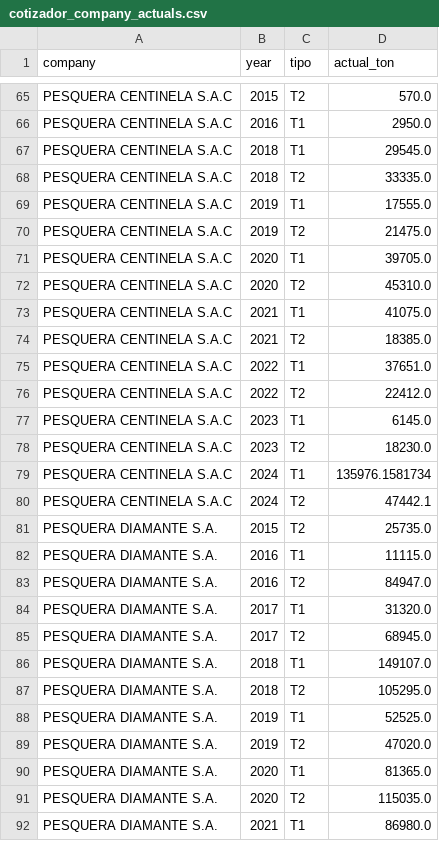
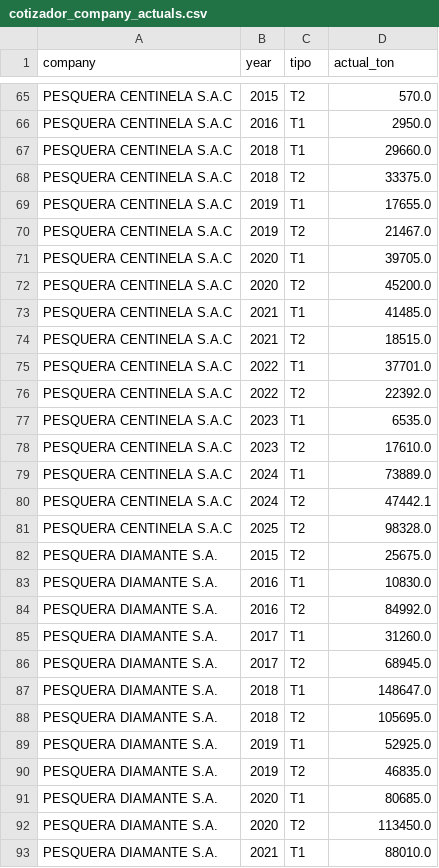
Before and after one commit to dbrisaro/cotizador-pesca-industrial, a CSV file: data/cotizador_company_actuals.csv, drawn as a sheet; only a part is shown, gaps mark what is left out; the diff covers the shown part only.

```diff
--- a/data/cotizador_company_actuals.csv
+++ b/data/cotizador_company_actuals.csv
@@ -66,27 +66,28 @@ PESQUERA CENTINELA S.A.C,2015,T2,570.0
 PESQUERA CENTINELA S.A.C,2016,T1,2950.0
-PESQUERA CENTINELA S.A.C,2018,T1,29545.0
-PESQUERA CENTINELA S.A.C,2018,T2,33335.0
-PESQUERA CENTINELA S.A.C,2019,T1,17555.0
-PESQUERA CENTINELA S.A.C,2019,T2,21475.0
+PESQUERA CENTINELA S.A.C,2018,T1,29660.0
+PESQUERA CENTINELA S.A.C,2018,T2,33375.0
+PESQUERA CENTINELA S.A.C,2019,T1,17655.0
+PESQUERA CENTINELA S.A.C,2019,T2,21467.0
 PESQUERA CENTINELA S.A.C,2020,T1,39705.0
-PESQUERA CENTINELA S.A.C,2020,T2,45310.0
-PESQUERA CENTINELA S.A.C,2021,T1,41075.0
-PESQUERA CENTINELA S.A.C,2021,T2,18385.0
-PESQUERA CENTINELA S.A.C,2022,T1,37651.0
-PESQUERA CENTINELA S.A.C,2022,T2,22412.0
-PESQUERA CENTINELA S.A.C,2023,T1,6145.0
-PESQUERA CENTINELA S.A.C,2023,T2,18230.0
-PESQUERA CENTINELA S.A.C,2024,T1,135976.1581734
+PESQUERA CENTINELA S.A.C,2020,T2,45200.0
+PESQUERA CENTINELA S.A.C,2021,T1,41485.0
+PESQUERA CENTINELA S.A.C,2021,T2,18515.0
+PESQUERA CENTINELA S.A.C,2022,T1,37701.0
+PESQUERA CENTINELA S.A.C,2022,T2,22392.0
+PESQUERA CENTINELA S.A.C,2023,T1,6535.0
+PESQUERA CENTINELA S.A.C,2023,T2,17610.0
+PESQUERA CENTINELA S.A.C,2024,T1,73889.0
 PESQUERA CENTINELA S.A.C,2024,T2,47442.1
-PESQUERA DIAMANTE S.A.,2015,T2,25735.0
-PESQUERA DIAMANTE S.A.,2016,T1,11115.0
-PESQUERA DIAMANTE S.A.,2016,T2,84947.0
-PESQUERA DIAMANTE S.A.,2017,T1,31320.0
+PESQUERA CENTINELA S.A.C,2025,T2,98328.0
+PESQUERA DIAMANTE S.A.,2015,T2,25675.0
+PESQUERA DIAMANTE S.A.,2016,T1,10830.0
+PESQUERA DIAMANTE S.A.,2016,T2,84992.0
+PESQUERA DIAMANTE S.A.,2017,T1,31260.0
 PESQUERA DIAMANTE S.A.,2017,T2,68945.0
-PESQUERA DIAMANTE S.A.,2018,T1,149107.0
-PESQUERA DIAMANTE S.A.,2018,T2,105295.0
-PESQUERA DIAMANTE S.A.,2019,T1,52525.0
-PESQUERA DIAMANTE S.A.,2019,T2,47020.0
-PESQUERA DIAMANTE S.A.,2020,T1,81365.0
-PESQUERA DIAMANTE S.A.,2020,T2,115035.0
-PESQUERA DIAMANTE S.A.,2021,T1,86980.0
+PESQUERA DIAMANTE S.A.,2018,T1,148647.0
+PESQUERA DIAMANTE S.A.,2018,T2,105695.0
+PESQUERA DIAMANTE S.A.,2019,T1,52925.0
+PESQUERA DIAMANTE S.A.,2019,T2,46835.0
+PESQUERA DIAMANTE S.A.,2020,T1,80685.0
+PESQUERA DIAMANTE S.A.,2020,T2,113450.0
+PESQUERA DIAMANTE S.A.,2021,T1,88010.0
```
Also changed, not shown: 2 added rows, 1 removed row and 88 edited cells elsewhere in this file, data/cotizador_company_baselines.csv, data/cotizador_sst_by_season.csv.
